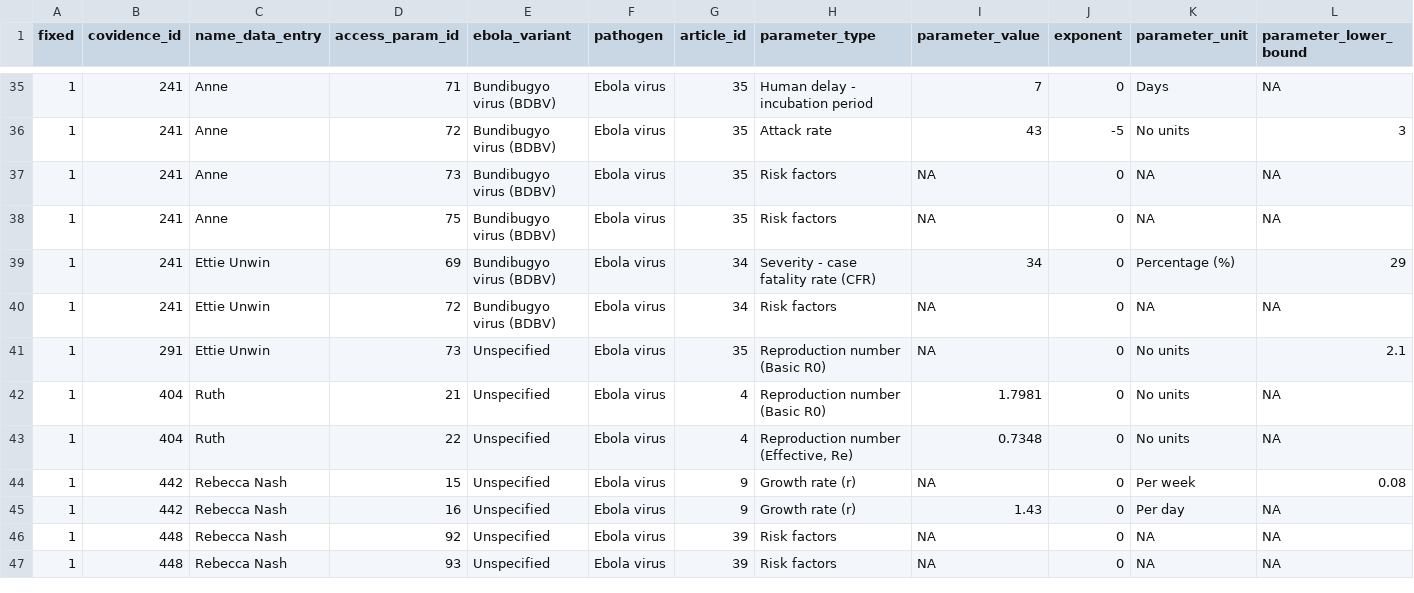
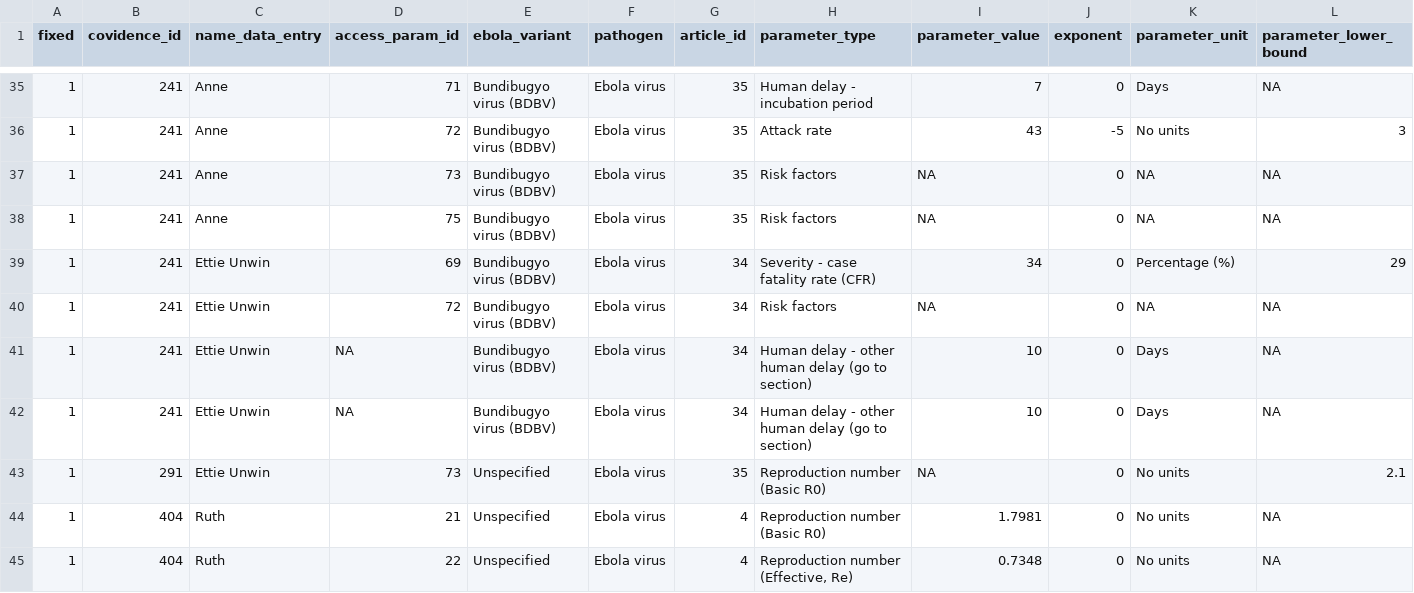
Before and after one commit to mrc-ide/priority-pathogens, a CSV file: src/db_compilation/ebola_params_fixing.csv, drawn as a sheet; only a part is shown, gaps mark what is left out; the shorter side is filled out with more unchanged rows; rows hold the shown columns only; the diff names each change by its address in the sheet, - before the commit and + after, or states it on an @@ line.

Commit message:
Add two missed parameters for double extracted paper (covidence id 241)

```diff
--- a/src/db_compilation/ebola_params_fixing.csv
+++ b/src/db_compilation/ebola_params_fixing.csv
+row 41: 1 | 241 | Ettie Unwin | NA | Bundibugyo virus (BDBV) | Ebola virus | 34 | Human delay - other human delay (go to section) | 10 | 0 | Days | NA
+row 42: 1 | 241 | Ettie Unwin | NA | Bundibugyo virus (BDBV) | Ebola virus | 34 | Human delay - other human delay (go to section) | 10 | 0 | Days | NA
```
